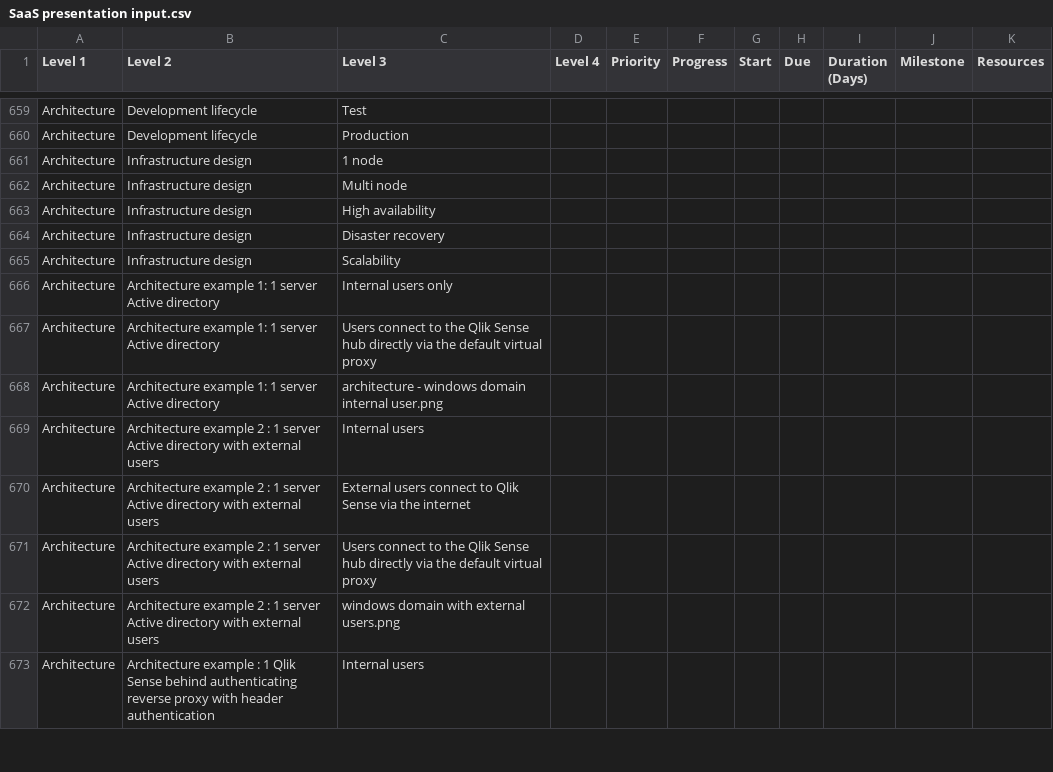
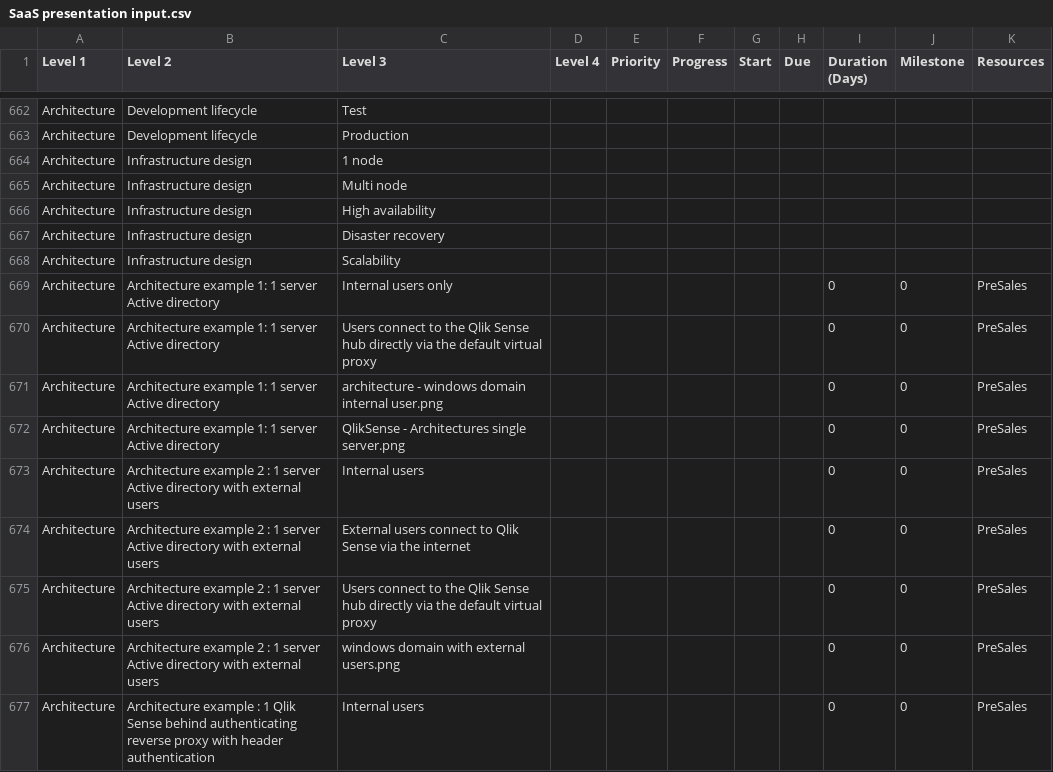
Before and after one commit to QHose/QRSMeteor, a CSV file: Sense Demo materials/SaaS presentation input.csv, drawn as a sheet; only a part is shown, gaps mark what is left out; addresses are those after the commit; the diff covers the shown part only; the diff names each change by its address in the sheet, - before the commit and + after, or states it on an @@ line.

Commit message:
new csv

```diff
--- a/Sense Demo materials/SaaS presentation input.csv
+++ b/Sense Demo materials/SaaS presentation input.csv
-I669:I671 (Duration (Days)): (empty)
+I669:I671 (Duration (Days)): 0
-J669:J671 (Milestone): (empty)
+J669:J671 (Milestone): 0
-K669:K671 (Resources): (empty)
+K669:K671 (Resources): PreSales
+row 672: Architecture | Architecture example 1: 1 server Active directory | QlikSense - Architectures single server.png |  |  |  |  |  | 0 | 0 | PreSales
-I673:I677 (Duration (Days)): (empty)
+I673:I677 (Duration (Days)): 0
-J673:J677 (Milestone): (empty)
+J673:J677 (Milestone): 0
-K673:K677 (Resources): (empty)
+K673:K677 (Resources): PreSales
```
Also changed, not shown: 4 added rows, 1 moved row and 22 edited cells elsewhere in this file.
